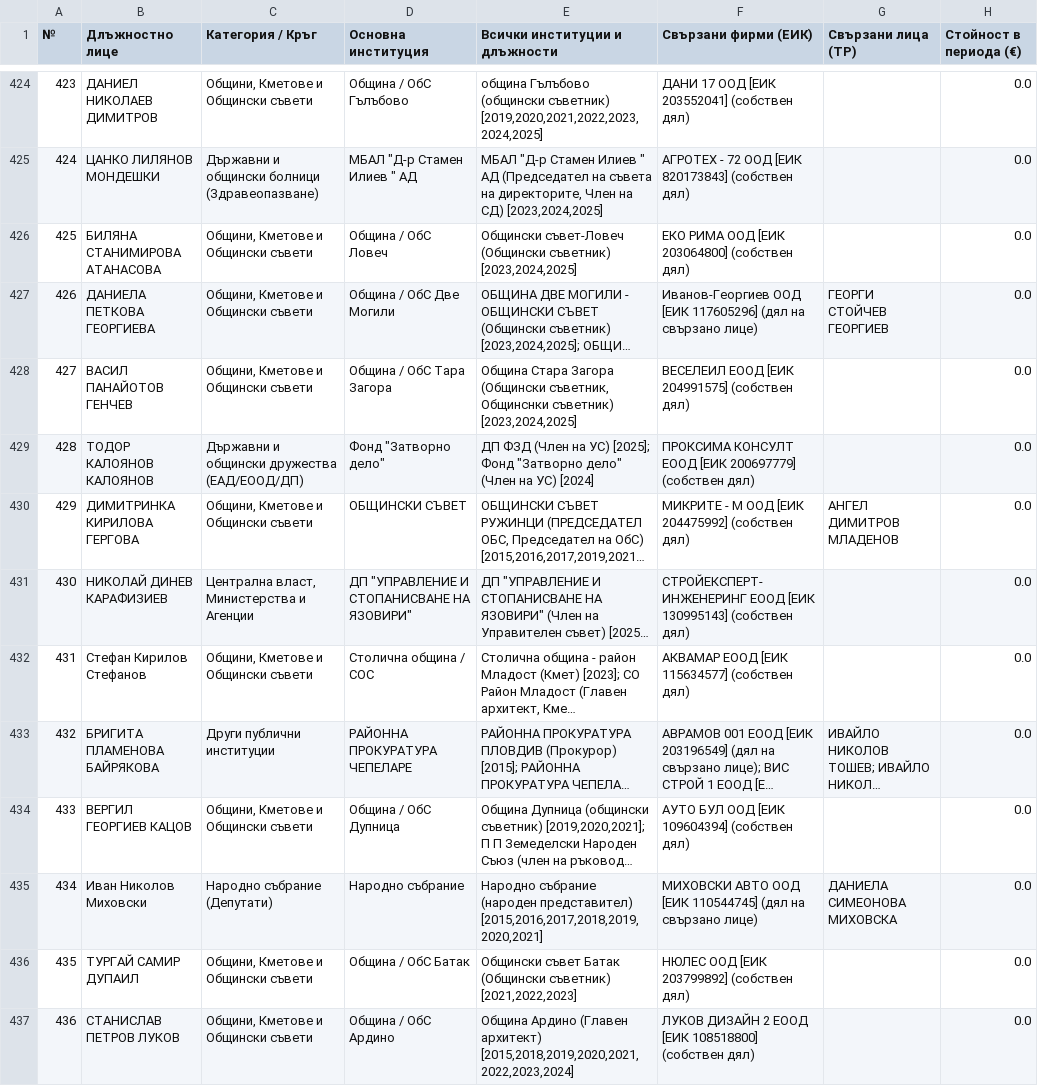
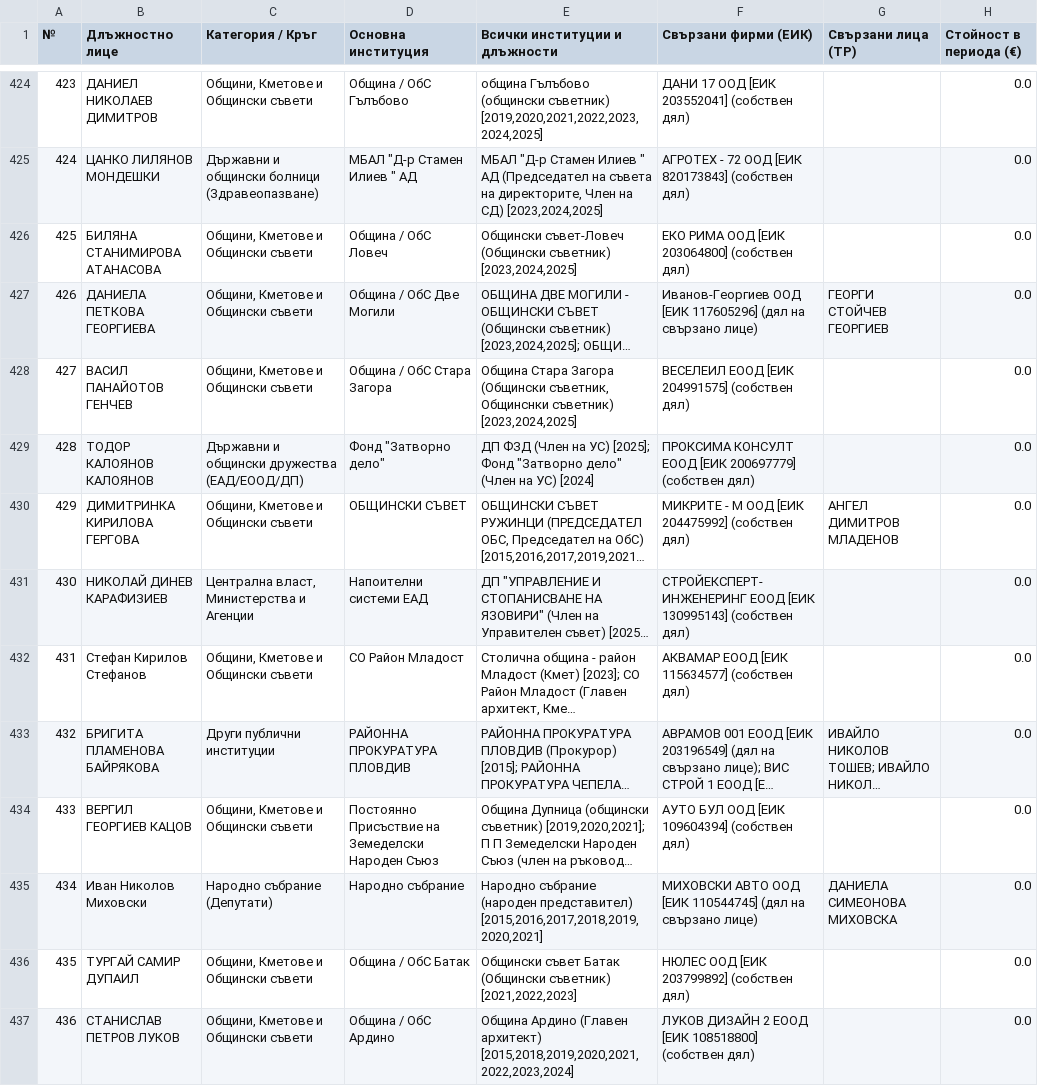
Before and after one commit to papica777-eng/sigma-2-0-radar-bg, a CSV file: docs/data/SIGMA_2_0_ALL_OFFICIALS_571.csv, drawn as a sheet; only a part is shown, gaps mark what is left out; long unchanged cells end in …; the diff covers the shown part only; the diff names each change by its address in the sheet, - before the commit and + after, or states it on an @@ line.

```diff
--- a/docs/data/SIGMA_2_0_ALL_OFFICIALS_571.csv
+++ b/docs/data/SIGMA_2_0_ALL_OFFICIALS_571.csv
-D428 (Основна институция): Община / ОбС Тара Загора
+D428 (Основна институция): Община / ОбС Стара Загора
-D431 (Основна институция): ДП "УПРАВЛЕНИЕ И СТОПАНИСВАНЕ НА ЯЗОВИРИ"
+D431 (Основна институция): Напоителни системи ЕАД
-D432 (Основна институция): Столична община / СОС
+D432 (Основна институция): СО Район Младост
-D433 (Основна институция): РАЙОННА ПРОКУРАТУРА ЧЕПЕЛАРЕ
+D433 (Основна институция): РАЙОННА ПРОКУРАТУРА ПЛОВДИВ
-D434 (Основна институция): Община / ОбС Дупница
+D434 (Основна институция): Постоянно Присъствие на Земеделски Народен Съюз
```
Also changed, not shown: 124 edited cells elsewhere in this file, 4 other files.
